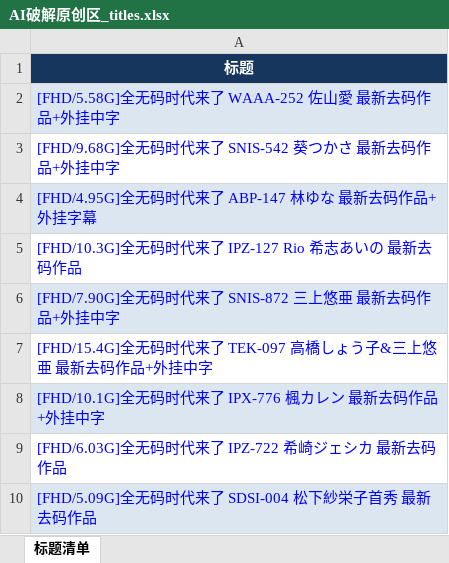
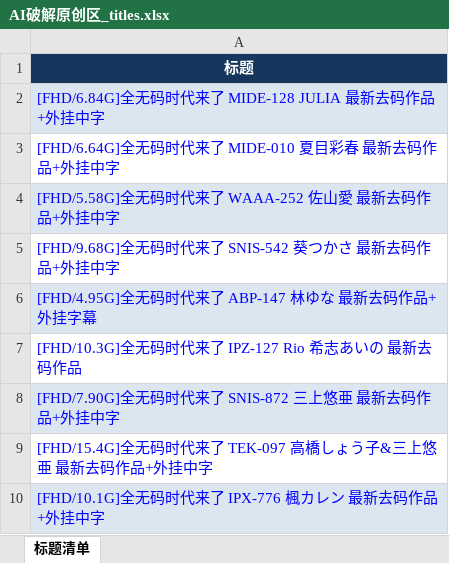
Before and after one commit to yyyukiii/t66y-rss, an Excel workbook: data/AI破解原创区/AI破解原创区_titles.xlsx, sheet 标题清单, drawn as a sheet; only a part is shown; the shorter side is filled out with more unchanged rows; values as stored, in another font and other column widths than the file's, no borders; the diff names each change by its address in the sheet, - before the commit and + after, or states it on an @@ line.

```diff
--- a/data/AI破解原创区/AI破解原创区_titles.xlsx (sheet 标题清单)
+++ b/data/AI破解原创区/AI破解原创区_titles.xlsx (sheet 标题清单)
+row 2: [FHD/6.84G]全无码时代来了 MIDE-128 JULIA 最新去码作品+外挂中字
+row 3: [FHD/6.64G]全无码时代来了 MIDE-010 夏目彩春 最新去码作品+外挂中字
```
Also changed, not shown: data/亚洲无码原创区/亚洲无码原创区_titles.xlsx, data/国产原创区/国产原创区_titles.xlsx, 10 other files.
